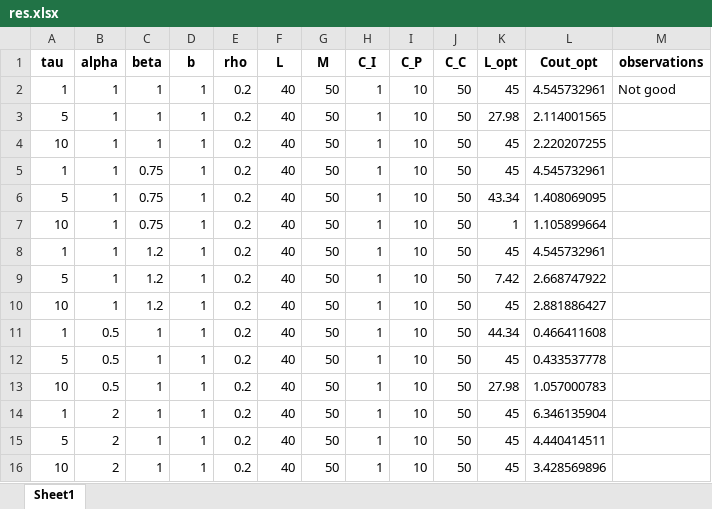
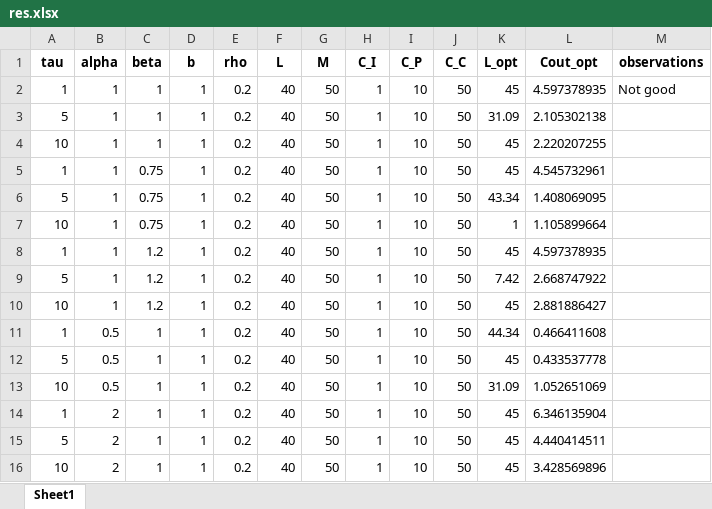
Before and after one commit to fcorset/BayesianGammaARD.jl, an Excel workbook: Figures/res.xlsx, sheet Sheet1, drawn as a sheet; only a part is shown; values as stored, in another font and other column widths than the file's, no borders; the diff names each change by its address in the sheet, - before the commit and + after, or states it on an @@ line.

```diff
--- a/Figures/res.xlsx (sheet Sheet1)
+++ b/Figures/res.xlsx (sheet Sheet1)
-L2 (Cout_opt): 4.545732961
+L2 (Cout_opt): 4.597378935
-K3 (L_opt): 27.98
+K3 (L_opt): 31.09
-L3 (Cout_opt): 2.114001565
+L3 (Cout_opt): 2.105302138
-L8 (Cout_opt): 4.545732961
+L8 (Cout_opt): 4.597378935
-K13 (L_opt): 27.98
+K13 (L_opt): 31.09
-L13 (Cout_opt): 1.057000783
+L13 (Cout_opt): 1.052651069
```
Also changed, not shown: 1 other file.
